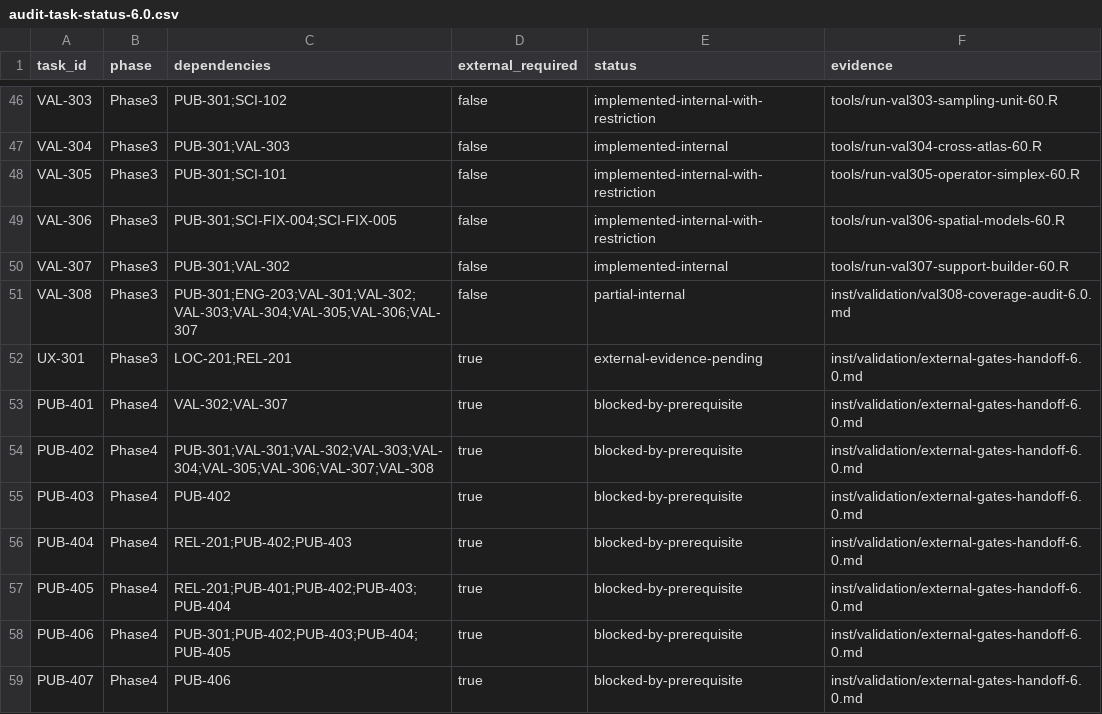
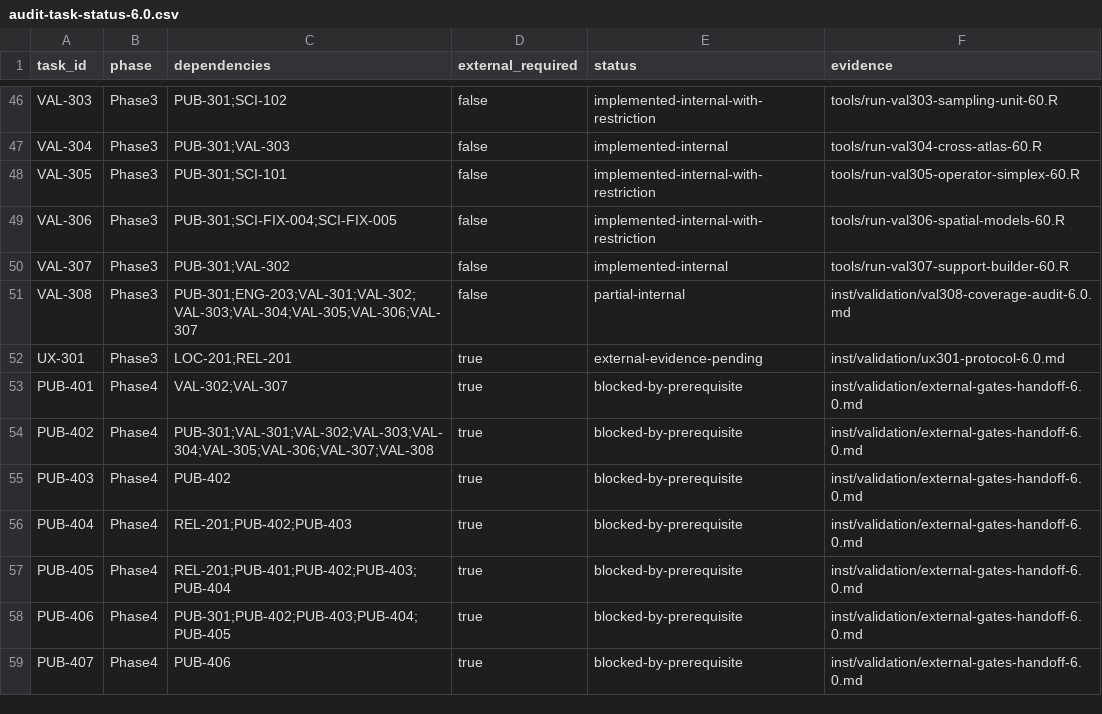
Before and after one commit to zh1peng/neurogeo, a CSV file: inst/spec/audit-task-status-6.0.csv, drawn as a sheet; only a part is shown, gaps mark what is left out.

```diff
--- a/inst/spec/audit-task-status-6.0.csv
+++ b/inst/spec/audit-task-status-6.0.csv
@@ -51,3 +51,3 @@ VAL-307,Phase3,PUB-301;VAL-302,false,implemented-internal,tools/run-val307-suppo
 VAL-308,Phase3,PUB-301;ENG-203;VAL-301;VAL-302;VAL-303;VAL-304;VAL-305;VAL-306;VAL-307,false,partial-internal,inst/validation/val308-coverage-audit-6.0.md
-UX-301,Phase3,LOC-201;REL-201,true,external-evidence-pending,inst/validation/external-gates-handoff-6.0.md
+UX-301,Phase3,LOC-201;REL-201,true,external-evidence-pending,inst/validation/ux301-protocol-6.0.md
 PUB-401,Phase4,VAL-302;VAL-307,true,blocked-by-prerequisite,inst/validation/external-gates-handoff-6.0.md
```
Also changed, not shown: inst/spec/validation-registry-6.0.csv, 5 other files.
